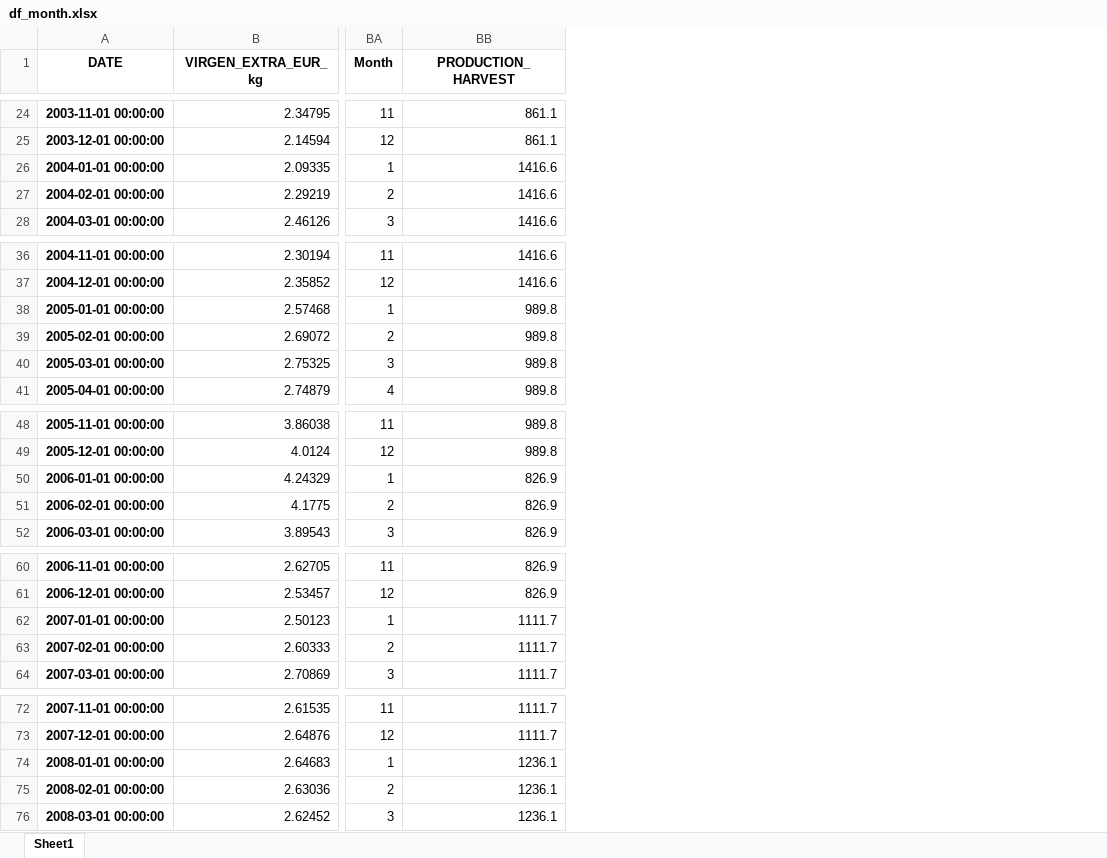
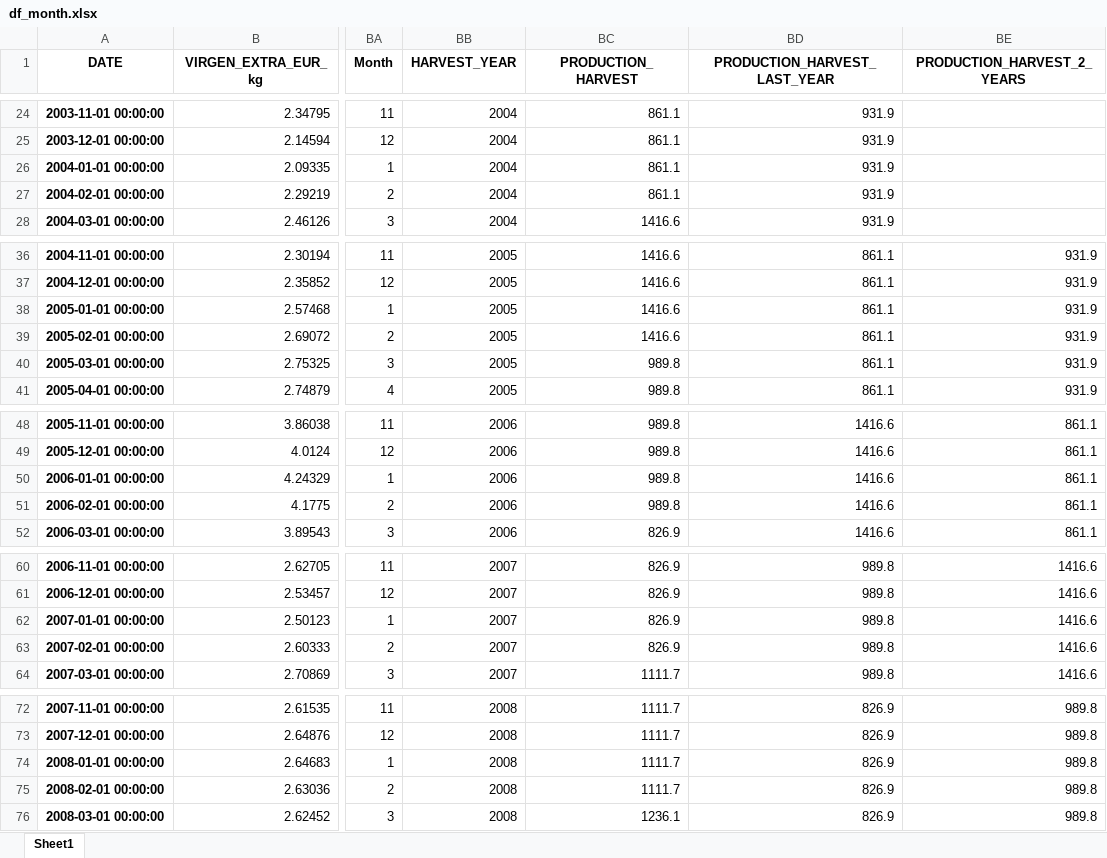
Before and after one commit to acanino931/Deoleo, an Excel workbook: Output/Excel/df_month.xlsx, sheet Sheet1, drawn as a sheet; only a part is shown, gaps mark what is left out; values as stored, in another font and other column widths than the file's, no borders; addresses are those after the commit; the diff covers the shown part only; the diff names each change by its address in the sheet, - before the commit and + after, or states it on an @@ line.

```diff
--- a/Output/Excel/df_month.xlsx (sheet Sheet1)
+++ b/Output/Excel/df_month.xlsx (sheet Sheet1)
+column BB (HARVEST_YEAR), rows 24-28: all 2004; rows 36-41: all 2005; rows 48-52: all 2006; rows 60-64: all 2007; rows 72-76: all 2008
+column BD (PRODUCTION_HARVEST_LAST_YEAR), rows 24-28: all 931.9; rows 36-41: all 861.1; rows 48-52: all 1416.6; rows 60-64: all 989.8; rows 72-76: all 826.9
+column BE (PRODUCTION_HARVEST_2_YEARS), rows 36-41: all 931.9; rows 48-52: all 861.1; rows 60-64: all 1416.6; rows 72-76: all 989.8
-BC26:BC27 (PRODUCTION_HARVEST): 1416.6
+BC26:BC27 (PRODUCTION_HARVEST): 861.1
-BC38:BC39 (PRODUCTION_HARVEST): 989.8
+BC38:BC39 (PRODUCTION_HARVEST): 1416.6
-BC50:BC51 (PRODUCTION_HARVEST): 826.9
+BC50:BC51 (PRODUCTION_HARVEST): 989.8
-BC62:BC63 (PRODUCTION_HARVEST): 1111.7
+BC62:BC63 (PRODUCTION_HARVEST): 826.9
-BC74:BC75 (PRODUCTION_HARVEST): 1236.1
+BC74:BC75 (PRODUCTION_HARVEST): 1111.7
```
Also changed, not shown: 3 added rows and 142 edited cells elsewhere in this sheet, Datos/Diccionario_Variables_02_10_2023.xlsx, Output/Excel/df_weight.xlsx, 7 other files.
